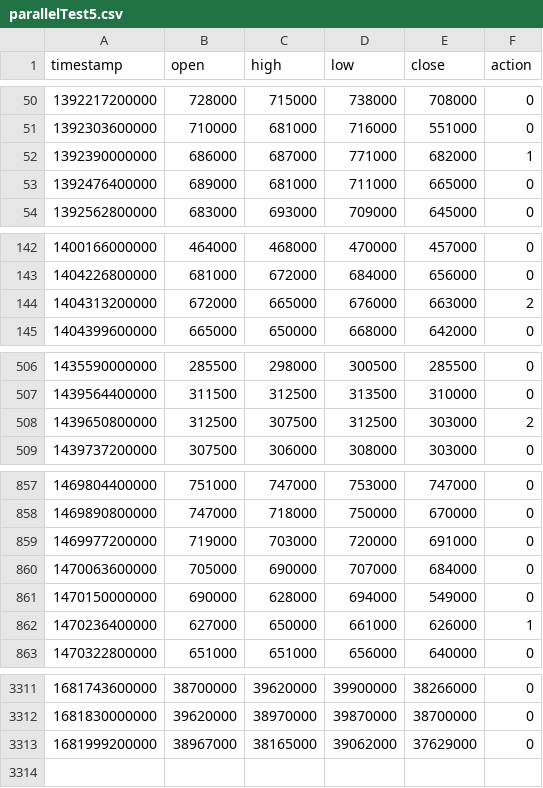
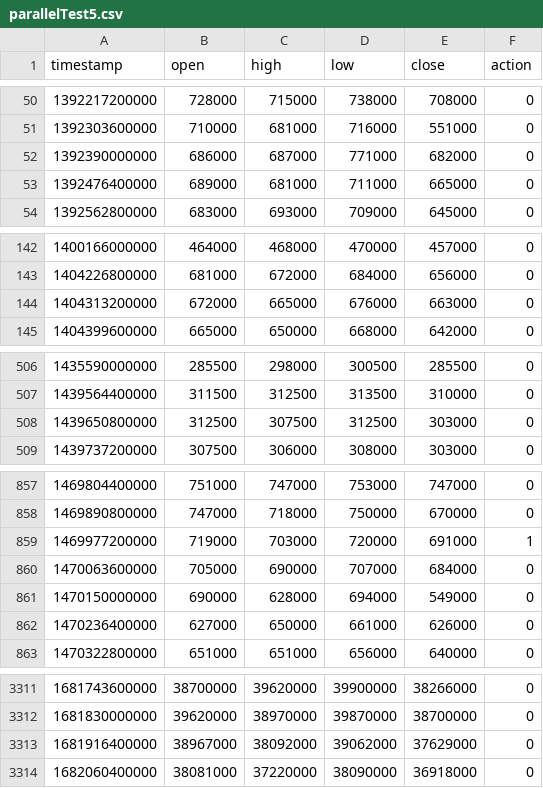
Before and after one commit to gihwanJang/OpenMp, a CSV file: BackTesting/out/parallelTest5.csv, drawn as a sheet; only a part is shown, gaps mark what is left out; the diff covers the shown part only.

```diff
--- a/BackTesting/out/parallelTest5.csv
+++ b/BackTesting/out/parallelTest5.csv
@@ -51,3 +51,3 @@ timestamp,open,high,low,close,action
 1392303600000,"710000","681000","716000","551000",0
-1392390000000,"686000","687000","771000","682000",1
+1392390000000,"686000","687000","771000","682000",0
 1392476400000,"689000","681000","711000","665000",0
@@ -143,3 +143,3 @@ timestamp,open,high,low,close,action
 1404226800000,"681000","672000","684000","656000",0
-1404313200000,"672000","665000","676000","663000",2
+1404313200000,"672000","665000","676000","663000",0
 1404399600000,"665000","650000","668000","642000",0
@@ -507,3 +507,3 @@ timestamp,open,high,low,close,action
 1439564400000,"311500","312500","313500","310000",0
-1439650800000,"312500","307500","312500","303000",2
+1439650800000,"312500","307500","312500","303000",0
 1439737200000,"307500","306000","308000","303000",0
@@ -858,6 +858,6 @@ timestamp,open,high,low,close,action
 1469890800000,"747000","718000","750000","670000",0
-1469977200000,"719000","703000","720000","691000",0
+1469977200000,"719000","703000","720000","691000",1
 1470063600000,"705000","690000","707000","684000",0
 1470150000000,"690000","628000","694000","549000",0
-1470236400000,"627000","650000","661000","626000",1
+1470236400000,"627000","650000","661000","626000",0
 1470322800000,"651000","651000","656000","640000",0
@@ -3312,2 +3312,3 @@ timestamp,open,high,low,close,action
 1681830000000,"39620000","38970000","39870000","38700000",0
-1681999200000,"38967000","38165000","39062000","37629000",0
+1681916400000,"38967000","38092000","39062000","37629000",0
+1682060400000,"38081000","37220000","38090000","36918000",0
```
Also changed, not shown: 11 edited cells elsewhere in this file, BackTesting/out/parallelTest2.csv, BackTesting/out/parallelTest3.csv, 7 other files.
